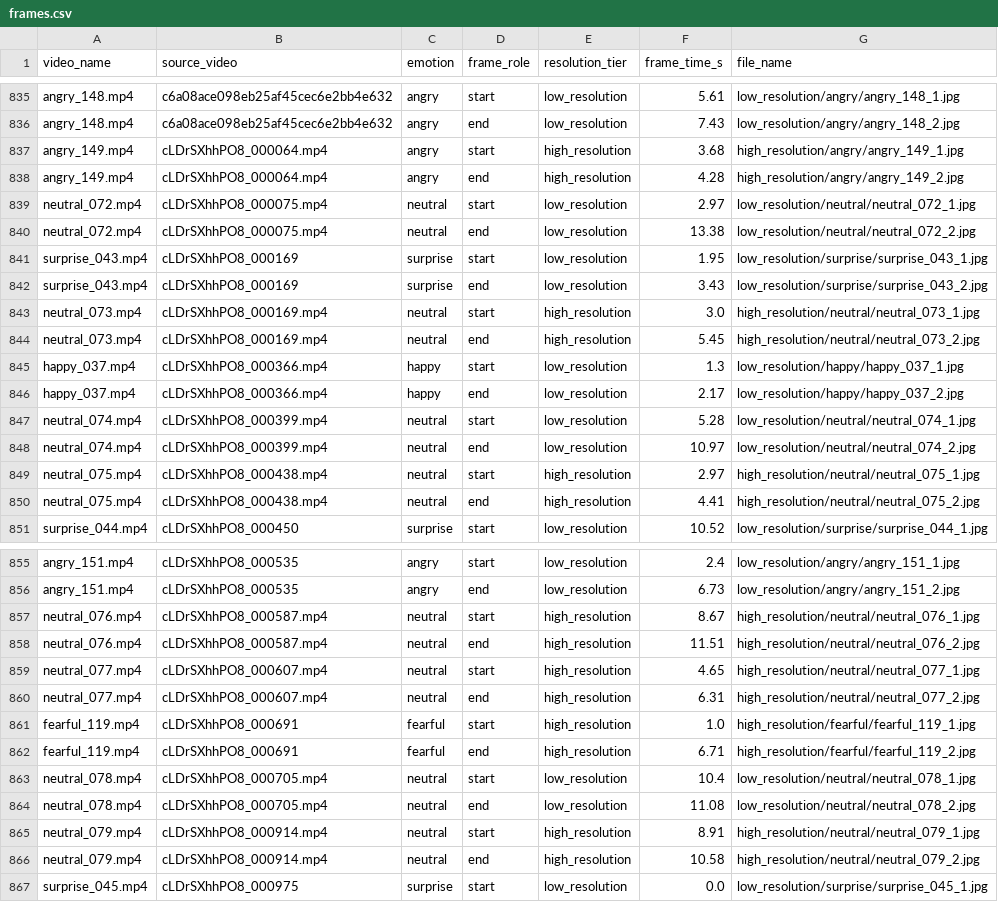
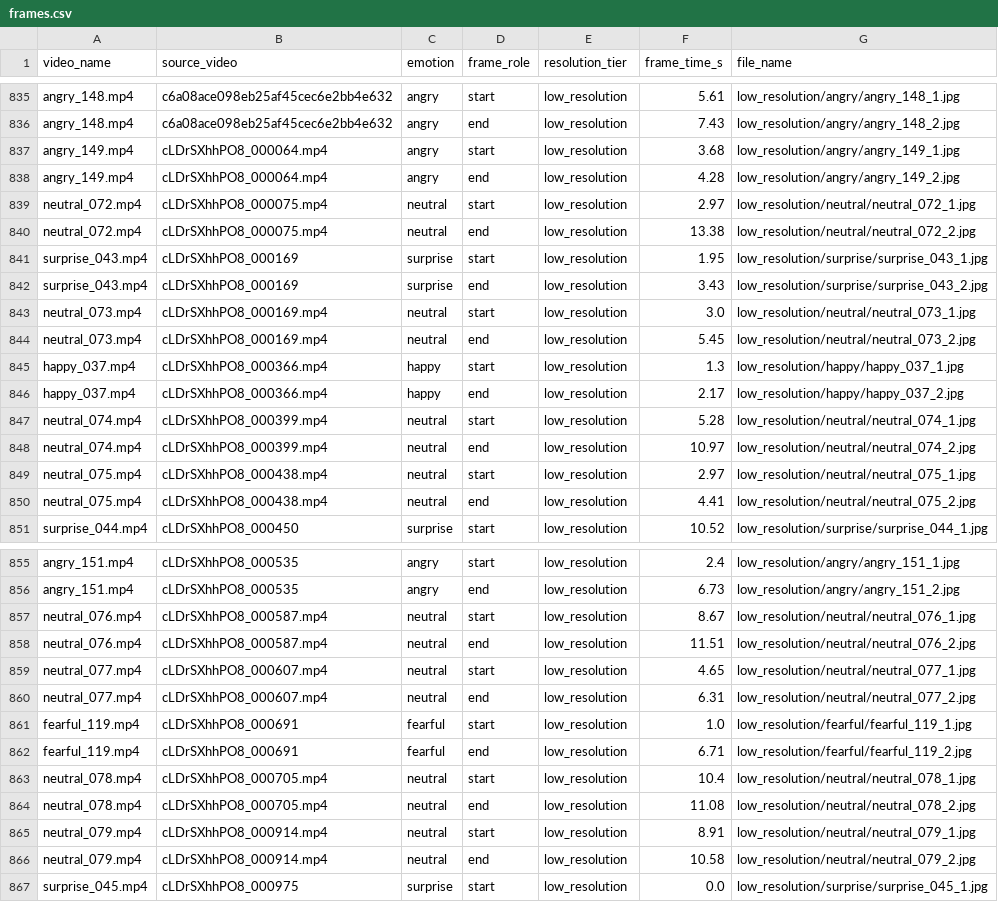
Before and after one commit to eternaki/group-project, a CSV file: data/dataset_final/release_final_v3/frames.csv, drawn as a sheet; only a part is shown, gaps mark what is left out; the diff covers the shown part only.

```diff
--- a/data/dataset_final/release_final_v3/frames.csv
+++ b/data/dataset_final/release_final_v3/frames.csv
@@ -836,4 +836,4 @@ angry_148.mp4,c6a08ace098eb25af45cec6e2bb4e632,angry,start,low_resolution,5.61,l
 angry_148.mp4,c6a08ace098eb25af45cec6e2bb4e632,angry,end,low_resolution,7.43,low_resolution/angry/angry_148_2.jpg
-angry_149.mp4,cLDrSXhhPO8_000064.mp4,angry,start,high_resolution,3.68,high_resolution/angry/angry_149_1.jpg
-angry_149.mp4,cLDrSXhhPO8_000064.mp4,angry,end,high_resolution,4.28,high_resolution/angry/angry_149_2.jpg
+angry_149.mp4,cLDrSXhhPO8_000064.mp4,angry,start,low_resolution,3.68,low_resolution/angry/angry_149_1.jpg
+angry_149.mp4,cLDrSXhhPO8_000064.mp4,angry,end,low_resolution,4.28,low_resolution/angry/angry_149_2.jpg
 neutral_072.mp4,cLDrSXhhPO8_000075.mp4,neutral,start,low_resolution,2.97,low_resolution/neutral/neutral_072_1.jpg
@@ -842,4 +842,4 @@ surprise_043.mp4,cLDrSXhhPO8_000169,surprise,start,low_resolution,1.95,low_resol
 surprise_043.mp4,cLDrSXhhPO8_000169,surprise,end,low_resolution,3.43,low_resolution/surprise/surprise_043_2.jpg
-neutral_073.mp4,cLDrSXhhPO8_000169.mp4,neutral,start,high_resolution,3.0,high_resolution/neutral/neutral_073_1.jpg
-neutral_073.mp4,cLDrSXhhPO8_000169.mp4,neutral,end,high_resolution,5.45,high_resolution/neutral/neutral_073_2.jpg
+neutral_073.mp4,cLDrSXhhPO8_000169.mp4,neutral,start,low_resolution,3.0,low_resolution/neutral/neutral_073_1.jpg
+neutral_073.mp4,cLDrSXhhPO8_000169.mp4,neutral,end,low_resolution,5.45,low_resolution/neutral/neutral_073_2.jpg
 happy_037.mp4,cLDrSXhhPO8_000366.mp4,happy,start,low_resolution,1.3,low_resolution/happy/happy_037_1.jpg
@@ -848,4 +848,4 @@ neutral_074.mp4,cLDrSXhhPO8_000399.mp4,neutral,start,low_resolution,5.28,low_res
 neutral_074.mp4,cLDrSXhhPO8_000399.mp4,neutral,end,low_resolution,10.97,low_resolution/neutral/neutral_074_2.jpg
-neutral_075.mp4,cLDrSXhhPO8_000438.mp4,neutral,start,high_resolution,2.97,high_resolution/neutral/neutral_075_1.jpg
-neutral_075.mp4,cLDrSXhhPO8_000438.mp4,neutral,end,high_resolution,4.41,high_resolution/neutral/neutral_075_2.jpg
+neutral_075.mp4,cLDrSXhhPO8_000438.mp4,neutral,start,low_resolution,2.97,low_resolution/neutral/neutral_075_1.jpg
+neutral_075.mp4,cLDrSXhhPO8_000438.mp4,neutral,end,low_resolution,4.41,low_resolution/neutral/neutral_075_2.jpg
 surprise_044.mp4,cLDrSXhhPO8_000450,surprise,start,low_resolution,10.52,low_resolution/surprise/surprise_044_1.jpg
@@ -856,12 +856,12 @@ angry_151.mp4,cLDrSXhhPO8_000535,angry,start,low_resolution,2.4,low_resolution/a
 angry_151.mp4,cLDrSXhhPO8_000535,angry,end,low_resolution,6.73,low_resolution/angry/angry_151_2.jpg
-neutral_076.mp4,cLDrSXhhPO8_000587.mp4,neutral,start,high_resolution,8.67,high_resolution/neutral/neutral_076_1.jpg
-neutral_076.mp4,cLDrSXhhPO8_000587.mp4,neutral,end,high_resolution,11.51,high_resolution/neutral/neutral_076_2.jpg
-neutral_077.mp4,cLDrSXhhPO8_000607.mp4,neutral,start,high_resolution,4.65,high_resolution/neutral/neutral_077_1.jpg
-neutral_077.mp4,cLDrSXhhPO8_000607.mp4,neutral,end,high_resolution,6.31,high_resolution/neutral/neutral_077_2.jpg
-fearful_119.mp4,cLDrSXhhPO8_000691,fearful,start,high_resolution,1.0,high_resolution/fearful/fearful_119_1.jpg
-fearful_119.mp4,cLDrSXhhPO8_000691,fearful,end,high_resolution,6.71,high_resolution/fearful/fearful_119_2.jpg
+neutral_076.mp4,cLDrSXhhPO8_000587.mp4,neutral,start,low_resolution,8.67,low_resolution/neutral/neutral_076_1.jpg
+neutral_076.mp4,cLDrSXhhPO8_000587.mp4,neutral,end,low_resolution,11.51,low_resolution/neutral/neutral_076_2.jpg
+neutral_077.mp4,cLDrSXhhPO8_000607.mp4,neutral,start,low_resolution,4.65,low_resolution/neutral/neutral_077_1.jpg
+neutral_077.mp4,cLDrSXhhPO8_000607.mp4,neutral,end,low_resolution,6.31,low_resolution/neutral/neutral_077_2.jpg
+fearful_119.mp4,cLDrSXhhPO8_000691,fearful,start,low_resolution,1.0,low_resolution/fearful/fearful_119_1.jpg
+fearful_119.mp4,cLDrSXhhPO8_000691,fearful,end,low_resolution,6.71,low_resolution/fearful/fearful_119_2.jpg
 neutral_078.mp4,cLDrSXhhPO8_000705.mp4,neutral,start,low_resolution,10.4,low_resolution/neutral/neutral_078_1.jpg
 neutral_078.mp4,cLDrSXhhPO8_000705.mp4,neutral,end,low_resolution,11.08,low_resolution/neutral/neutral_078_2.jpg
-neutral_079.mp4,cLDrSXhhPO8_000914.mp4,neutral,start,high_resolution,8.91,high_resolution/neutral/neutral_079_1.jpg
-neutral_079.mp4,cLDrSXhhPO8_000914.mp4,neutral,end,high_resolution,10.58,high_resolution/neutral/neutral_079_2.jpg
+neutral_079.mp4,cLDrSXhhPO8_000914.mp4,neutral,start,low_resolution,8.91,low_resolution/neutral/neutral_079_1.jpg
+neutral_079.mp4,cLDrSXhhPO8_000914.mp4,neutral,end,low_resolution,10.58,low_resolution/neutral/neutral_079_2.jpg
 surprise_045.mp4,cLDrSXhhPO8_000975,surprise,start,low_resolution,0.0,low_resolution/surprise/surprise_045_1.jpg
```
Also changed, not shown: 32 edited cells elsewhere in this file, data/dataset_final/release_final_v3/video_manifest.csv, 10 other files.
